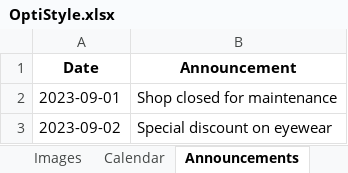
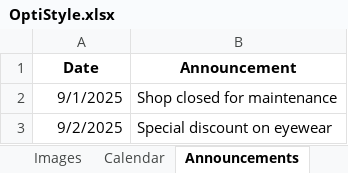
Before and after one commit to geneboo/GBnfo, an Excel workbook: OptiStyle.xlsx, sheet Announcements, drawn as a sheet; values as stored, in another font and other column widths than the file's, no borders; the diff names each change by its address in the sheet, - before the commit and + after, or states it on an @@ line.

Commit message:
Add files via upload

```diff
--- a/OptiStyle.xlsx (sheet Announcements)
+++ b/OptiStyle.xlsx (sheet Announcements)
-A2 (Date): 2023-09-01
+A2 (Date): 9/1/2025
-A3 (Date): 2023-09-02
+A3 (Date): 9/2/2025
```
